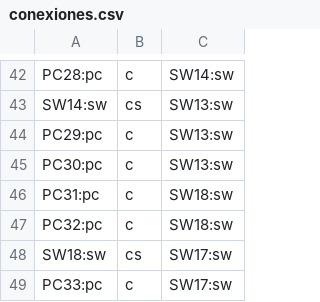
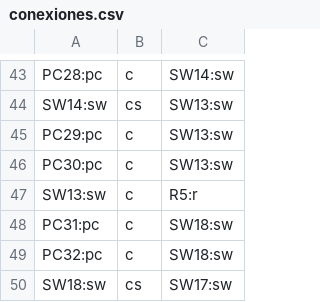
Before and after one commit to trk23-00/REDES_PKT, a CSV file: data/conexiones.csv, drawn as a sheet; only a part is shown, gaps mark what is left out; the shorter side is filled out with more unchanged rows; the diff covers the shown part only; the diff names each change by its address in the sheet, - before the commit and + after, or states it on an @@ line.

```diff
--- a/data/conexiones.csv
+++ b/data/conexiones.csv
+row 47: SW13:sw | c | R5:r
```
Also changed, not shown: 5 added rows and 6 removed rows elsewhere in this file, data/pos.csv, 14 other files.
